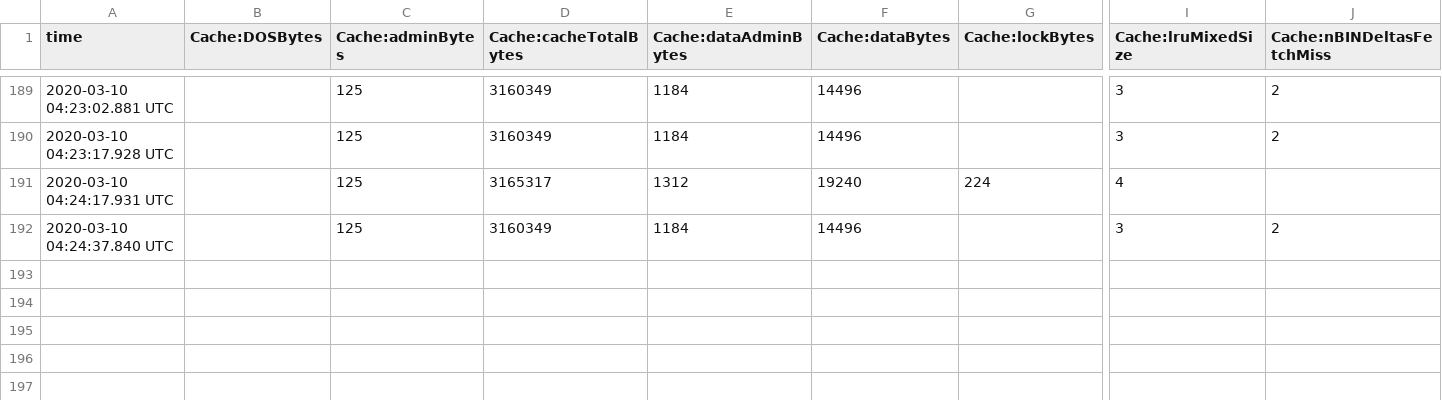
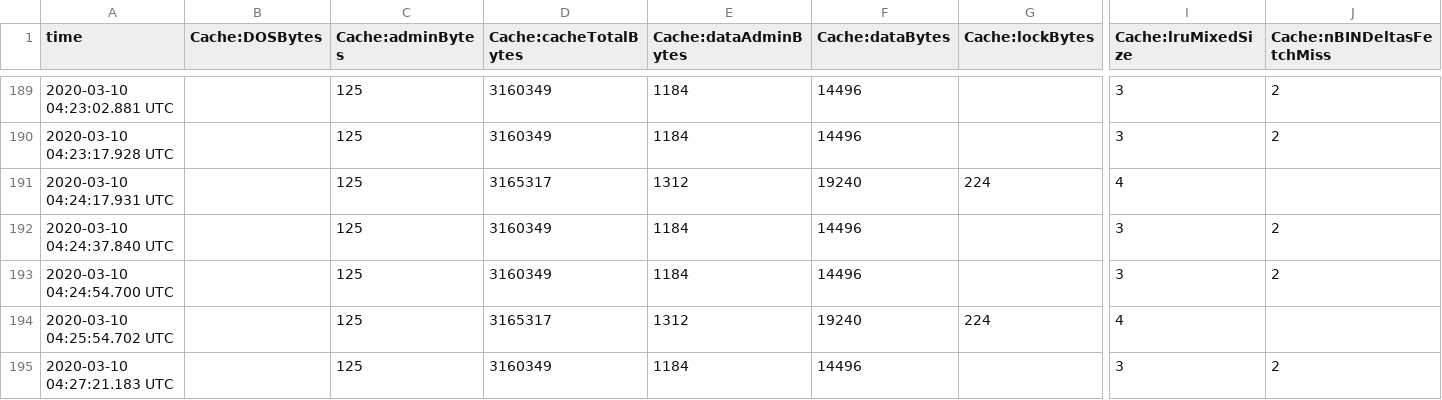
Before and after one commit to tmussa1/database-engine, a CSV file: pset2/dbms/out/production/dbms/db/je.stat.csv, drawn as a sheet; only a part is shown, gaps mark what is left out; rows hold the shown columns only; the diff names each change by its address in the sheet, - before the commit and + after, or states it on an @@ line.

```diff
--- a/pset2/dbms/out/production/dbms/db/je.stat.csv
+++ b/pset2/dbms/out/production/dbms/db/je.stat.csv
+row 193: 2020-03-10 04:24:54.700 UTC |  | 125 | 3160349 | 1184 | 14496 |  | 3 | 2
+row 194: 2020-03-10 04:25:54.702 UTC |  | 125 | 3165317 | 1312 | 19240 | 224 | 4
+row 195: 2020-03-10 04:27:21.183 UTC |  | 125 | 3160349 | 1184 | 14496 |  | 3 | 2
```
Also changed, not shown: pset2/dbms/db/je.config.csv, pset2/dbms/db/je.stat.csv, 5 other files.
